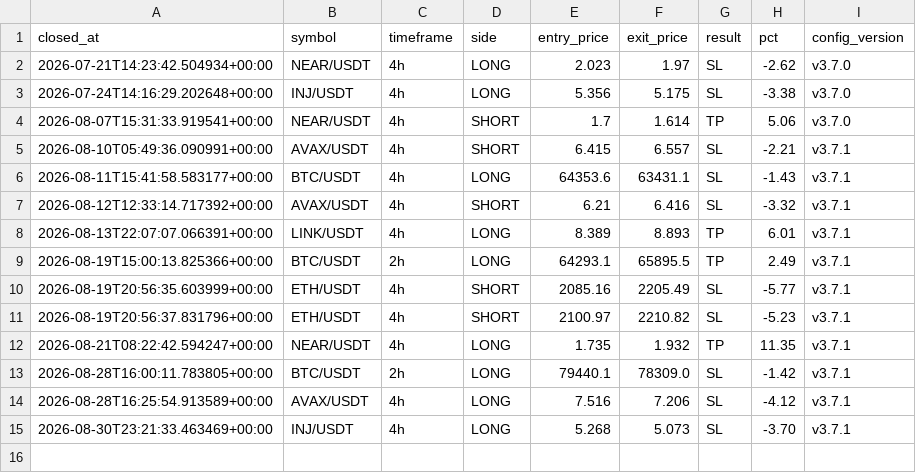
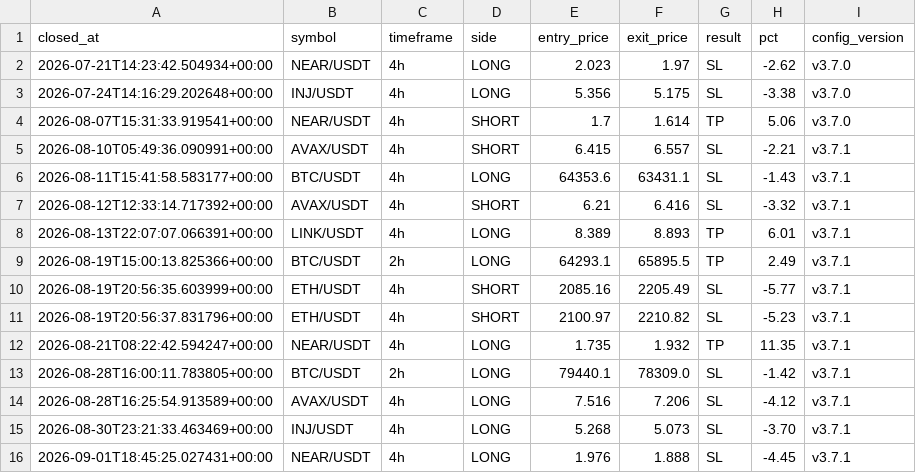
Before and after one commit to takuma08/ironvault-track-record, a CSV file: trades.csv, drawn as a sheet.

```diff
--- a/trades.csv
+++ b/trades.csv
@@ -15 +15,2 @@ closed_at,symbol,timeframe,side,entry_price,exit_price,result,pct,config_version
 2026-08-30T23:21:33.463469+00:00,INJ/USDT,4h,LONG,5.268,5.073,SL,-3.70,v3.7.1
+2026-09-01T18:45:25.027431+00:00,NEAR/USDT,4h,LONG,1.976,1.888,SL,-4.45,v3.7.1
```
Also changed, not shown: 1 other file.
